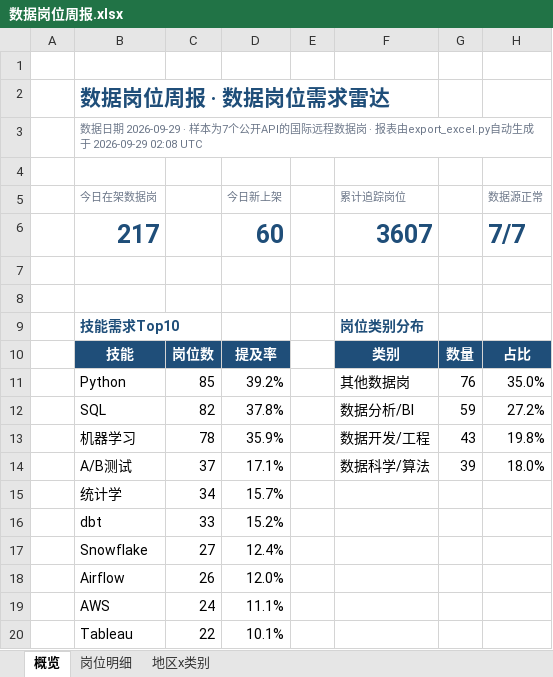
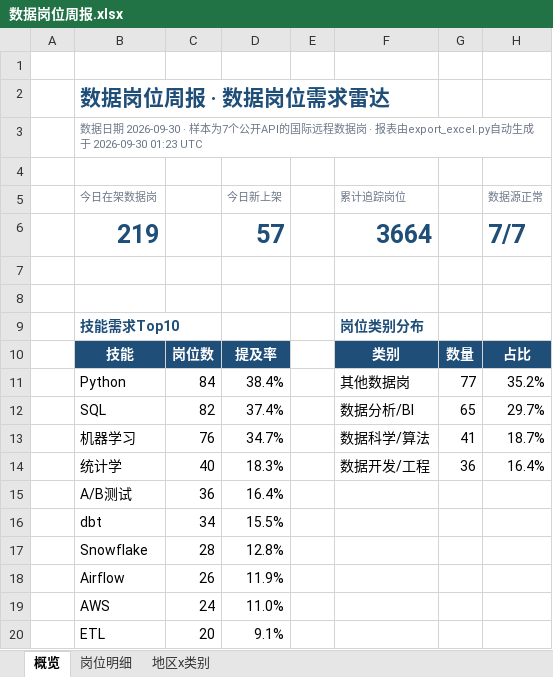
Before and after one commit to EGG-ZERO/da-job-radar, an Excel workbook: reports/数据岗位周报.xlsx, sheet 概览, drawn as a sheet; values as stored, in another font and other column widths than the file's, no borders; charts and pictures and conditional formats not drawn; removed rows and columns are numbered as before the commit, all else as after; the diff names each change by its address in the sheet, - before the commit and + after, or states it on an @@ line.

```diff
--- a/reports/数据岗位周报.xlsx (sheet 概览)
+++ b/reports/数据岗位周报.xlsx (sheet 概览)
-B3 (今日在架数据岗): …据日期 2026-09-29 · 样本为7个公开API的国际远程数据岗 · 报表由export_excel.py自动生成于 2026-09-29 02:08 UTC
+B3 (今日在架数据岗): …据日期 2026-09-30 · 样本为7个公开API的国际远程数据岗 · 报表由export_excel.py自动生成于 2026-09-30 01:23 UTC
-row 6:  | 217 |  | 60 |  | 3607 |  | 7/7
+row 6:  | 219 |  | 57 |  | 3664 |  | 7/7
-C11: 85
+C11: 84
-D11 (今日新上架): 39.2%
+D11 (今日新上架): 38.4%
-G11: 76
+G11: 77
-H11 (数据源正常): 35.0%
+H11 (数据源正常): 35.2%
-D12 (今日新上架): 37.8%
+D12 (今日新上架): 37.4%
-G12: 59
+G12: 65
-H12 (数据源正常): 27.2%
+H12 (数据源正常): 29.7%
-C13: 78
+C13: 76
-D13 (今日新上架): 35.9%
+D13 (今日新上架): 34.7%
-F13 (累计追踪岗位): 数据开发/工程
+F13 (累计追踪岗位): 数据科学/算法
-G13: 43
+G13: 41
-H13 (数据源正常): 19.8%
+H13 (数据源正常): 18.7%
-row 14:  | A/B测试 | 37 | 17.1% |  | 数据科学/算法 | 39 | 18.0%
-C14: 34
+C14: 40
-D14 (今日新上架): 15.7%
+D14 (今日新上架): 18.3%
-F14 (累计追踪岗位): (empty)
+F14 (累计追踪岗位): 数据开发/工程
-G14: (empty)
+G14: 36
-H14 (数据源正常): (empty)
+H14 (数据源正常): 16.4%
+row 15:  | A/B测试 | 36 | 16.4%
-C16: 33
+C16: 34
-D16 (今日新上架): 15.2%
+D16 (今日新上架): 15.5%
-C17: 27
+C17: 28
-D17 (今日新上架): 12.4%
+D17 (今日新上架): 12.8%
-D18 (今日新上架): 12.0%
+D18 (今日新上架): 11.9%
-D19 (今日新上架): 11.1%
+D19 (今日新上架): 11.0%
-row 20:  | Tableau | 22 | 10.1%
+row 20:  | ETL | 20 | 9.1%
```
Also changed, not shown: sheet 岗位明细, sheet 地区x类别, 5 other files.
